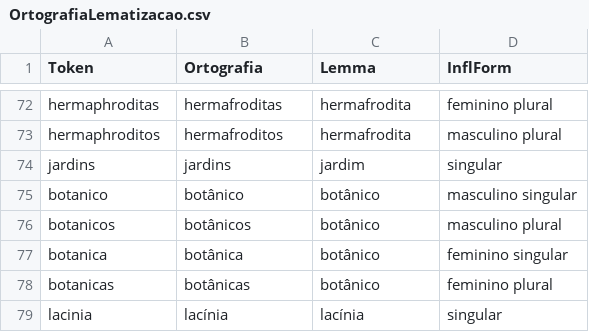
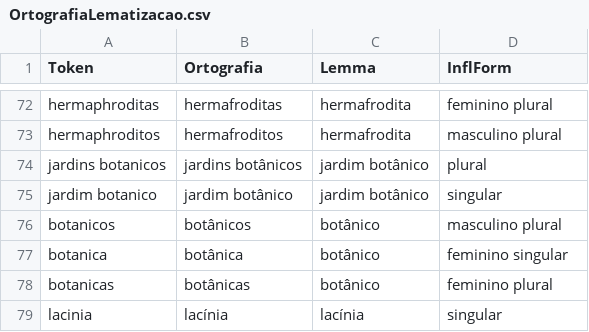
Before and after one commit to fflch/dicbio, a CSV file: data/OrtografiaLematizacao.csv, drawn as a sheet; only a part is shown, gaps mark what is left out.

```diff
--- a/data/OrtografiaLematizacao.csv
+++ b/data/OrtografiaLematizacao.csv
@@ -73,4 +73,4 @@ hermaphroditas,hermafroditas,hermafrodita,feminino plural
 hermaphroditos,hermafroditos,hermafrodita,masculino plural
-jardins,jardins,jardim,singular
-botanico,botânico,botânico,masculino singular
+jardins botanicos,jardins botânicos,jardim botânico,plural
+jardim botanico,jardim botânico,jardim botânico,singular
 botanicos,botânicos,botânico,masculino plural
```
Also changed, not shown: data/DadosDoDicionario.csv, data/DataframePrincipal.csv, 2 other files.
